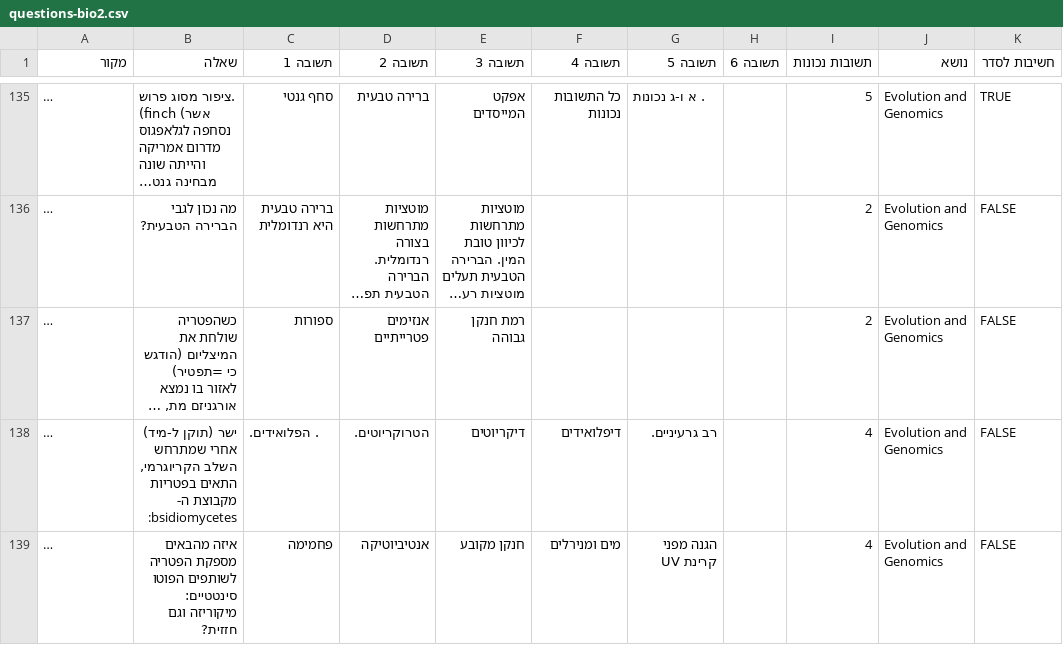
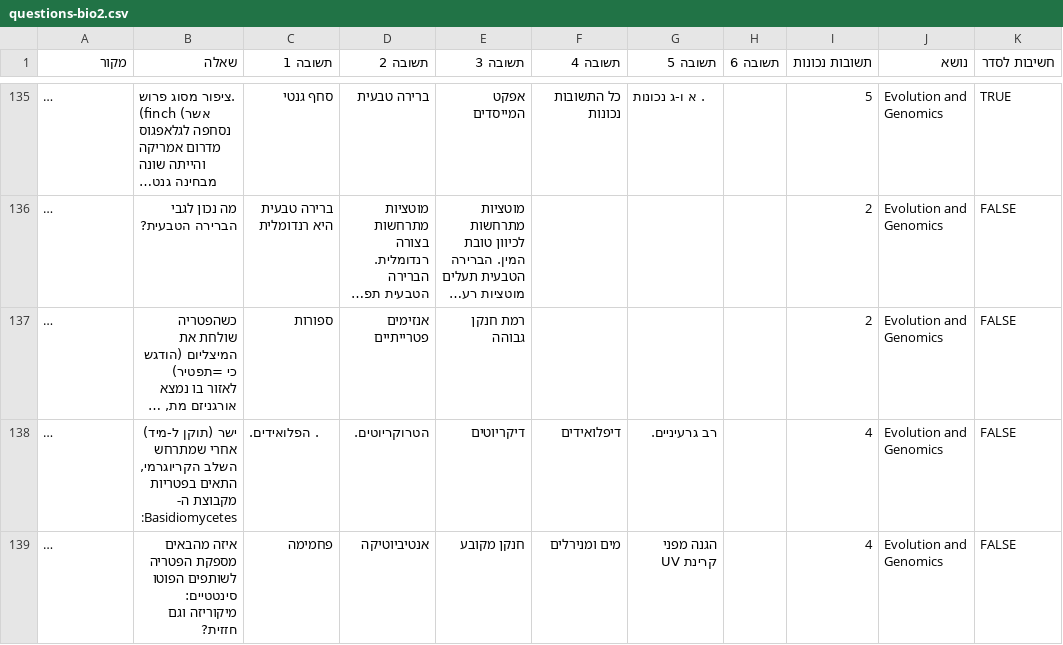
Before and after one commit to ramti/quiz, a CSV file: data/questions-bio2.csv, drawn as a sheet; only a part is shown, gaps mark what is left out; long unchanged cells end in …; the diff covers the shown part only; the diff names each change by its address in the sheet, - before the commit and + after, or states it on an @@ line.

Commit message:
Updated bio2 questions + compliments

```diff
--- a/data/questions-bio2.csv
+++ b/data/questions-bio2.csv
-B138 (שאלה): …מקבוצת ה- :bsidiomycetes
+B138 (שאלה): …מקבוצת ה- :Basidiomycetes
```
Also changed, not shown: 7 edited cells elsewhere in this file, 1 other file.
